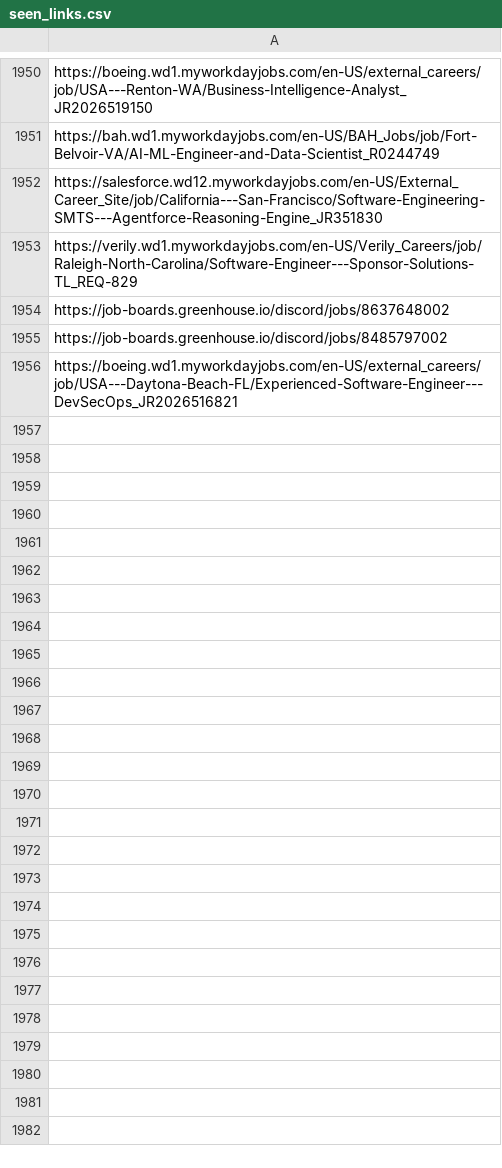
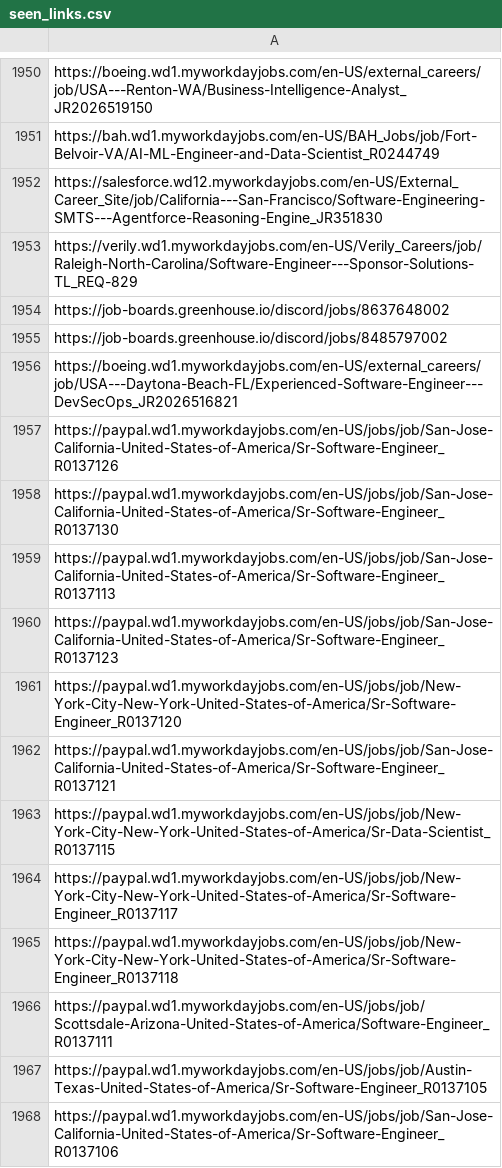
Before and after one commit to harsha271199/job-scraper, a CSV file: seen_links.csv, drawn as a sheet; only a part is shown, gaps mark what is left out; the diff names each change by its address in the sheet, - before the commit and + after, or states it on an @@ line.

```diff
--- a/seen_links.csv
+++ b/seen_links.csv
+row 1957: https://paypal.wd1.myworkdayjobs.com/en-US/jobs/job/San-Jose-California-United-States-of-America/Sr-Software-Engineer_R0137126
+row 1958: https://paypal.wd1.myworkdayjobs.com/en-US/jobs/job/San-Jose-California-United-States-of-America/Sr-Software-Engineer_R0137130
+row 1959: https://paypal.wd1.myworkdayjobs.com/en-US/jobs/job/San-Jose-California-United-States-of-America/Sr-Software-Engineer_R0137113
+row 1960: https://paypal.wd1.myworkdayjobs.com/en-US/jobs/job/San-Jose-California-United-States-of-America/Sr-Software-Engineer_R0137123
+row 1961: https://paypal.wd1.myworkdayjobs.com/en-US/jobs/job/New-York-City-New-York-United-States-of-America/Sr-Software-Engineer_R0137120
+row 1962: https://paypal.wd1.myworkdayjobs.com/en-US/jobs/job/San-Jose-California-United-States-of-America/Sr-Software-Engineer_R0137121
+row 1963: https://paypal.wd1.myworkdayjobs.com/en-US/jobs/job/New-York-City-New-York-United-States-of-America/Sr-Data-Scientist_R0137115
+row 1964: https://paypal.wd1.myworkdayjobs.com/en-US/jobs/job/New-York-City-New-York-United-States-of-America/Sr-Software-Engineer_R0137117
+row 1965: https://paypal.wd1.myworkdayjobs.com/en-US/jobs/job/New-York-City-New-York-United-States-of-America/Sr-Software-Engineer_R0137118
+row 1966: https://paypal.wd1.myworkdayjobs.com/en-US/jobs/job/Scottsdale-Arizona-United-States-of-America/Software-Engineer_R0137111
+row 1967: https://paypal.wd1.myworkdayjobs.com/en-US/jobs/job/Austin-Texas-United-States-of-America/Sr-Software-Engineer_R0137105
+row 1968: https://paypal.wd1.myworkdayjobs.com/en-US/jobs/job/San-Jose-California-United-States-of-America/Sr-Software-Engineer_R0137106
```
Also changed, not shown: 1 other file.
